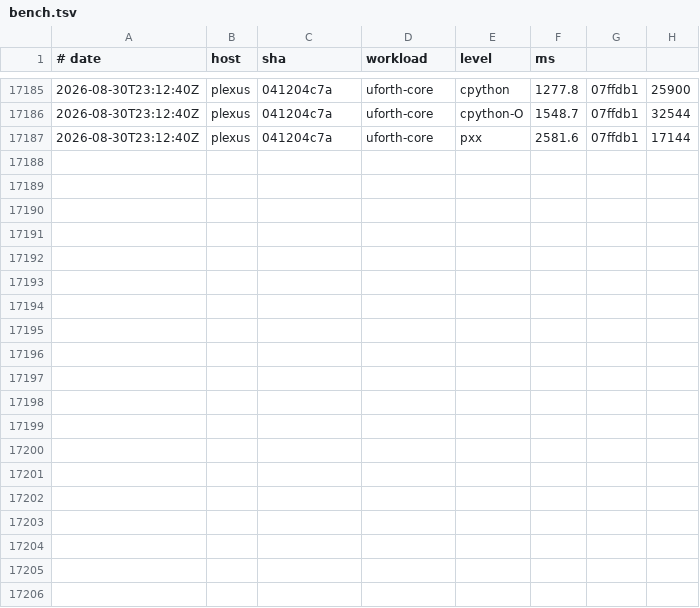
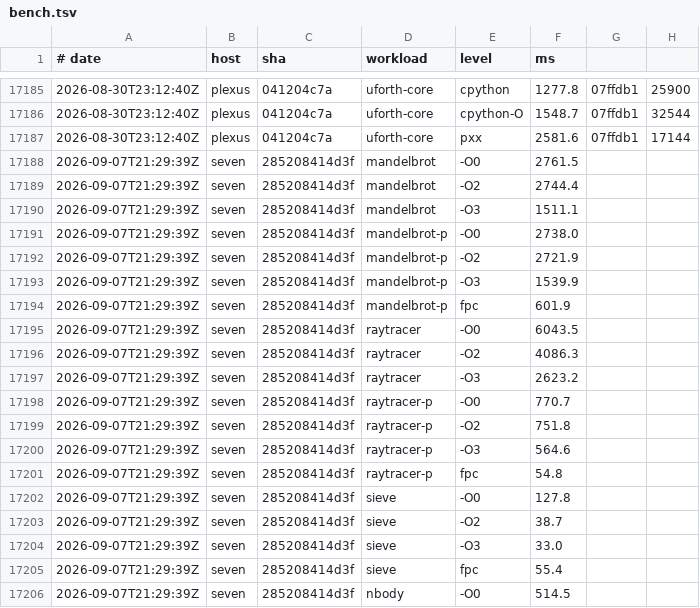
Before and after one commit to yoctobyte/pxx, a TSV file: devdocs/progress/tstate/bench.tsv, drawn as a sheet; only a part is shown, gaps mark what is left out; the diff covers the shown part only.

Commit message:
tstate(seven): bench 285208414d3f ok (30 bench rows, 550 conf)

```diff
--- a/devdocs/progress/tstate/bench.tsv
+++ b/devdocs/progress/tstate/bench.tsv
@@ -17187 +17187,20 @@
 2026-08-30T23:12:40Z	plexus	041204c7a	uforth-core	pxx	2581.6	07ffdb1	17144
+2026-09-07T21:29:39Z	seven	285208414d3f	mandelbrot	-O0	2761.5
+2026-09-07T21:29:39Z	seven	285208414d3f	mandelbrot	-O2	2744.4
+2026-09-07T21:29:39Z	seven	285208414d3f	mandelbrot	-O3	1511.1
+2026-09-07T21:29:39Z	seven	285208414d3f	mandelbrot-p	-O0	2738.0
+2026-09-07T21:29:39Z	seven	285208414d3f	mandelbrot-p	-O2	2721.9
+2026-09-07T21:29:39Z	seven	285208414d3f	mandelbrot-p	-O3	1539.9
+2026-09-07T21:29:39Z	seven	285208414d3f	mandelbrot-p	fpc	601.9
+2026-09-07T21:29:39Z	seven	285208414d3f	raytracer	-O0	6043.5
+2026-09-07T21:29:39Z	seven	285208414d3f	raytracer	-O2	4086.3
+2026-09-07T21:29:39Z	seven	285208414d3f	raytracer	-O3	2623.2
+2026-09-07T21:29:39Z	seven	285208414d3f	raytracer-p	-O0	770.7
+2026-09-07T21:29:39Z	seven	285208414d3f	raytracer-p	-O2	751.8
+2026-09-07T21:29:39Z	seven	285208414d3f	raytracer-p	-O3	564.6
+2026-09-07T21:29:39Z	seven	285208414d3f	raytracer-p	fpc	54.8
+2026-09-07T21:29:39Z	seven	285208414d3f	sieve	-O0	127.8
+2026-09-07T21:29:39Z	seven	285208414d3f	sieve	-O2	38.7
+2026-09-07T21:29:39Z	seven	285208414d3f	sieve	-O3	33.0
+2026-09-07T21:29:39Z	seven	285208414d3f	sieve	fpc	55.4
+2026-09-07T21:29:39Z	seven	285208414d3f	nbody	-O0	514.5
```
Also changed, not shown: 11 added rows elsewhere in this file, devdocs/progress/tstate/bench-clock.tsv, 2 other files.
